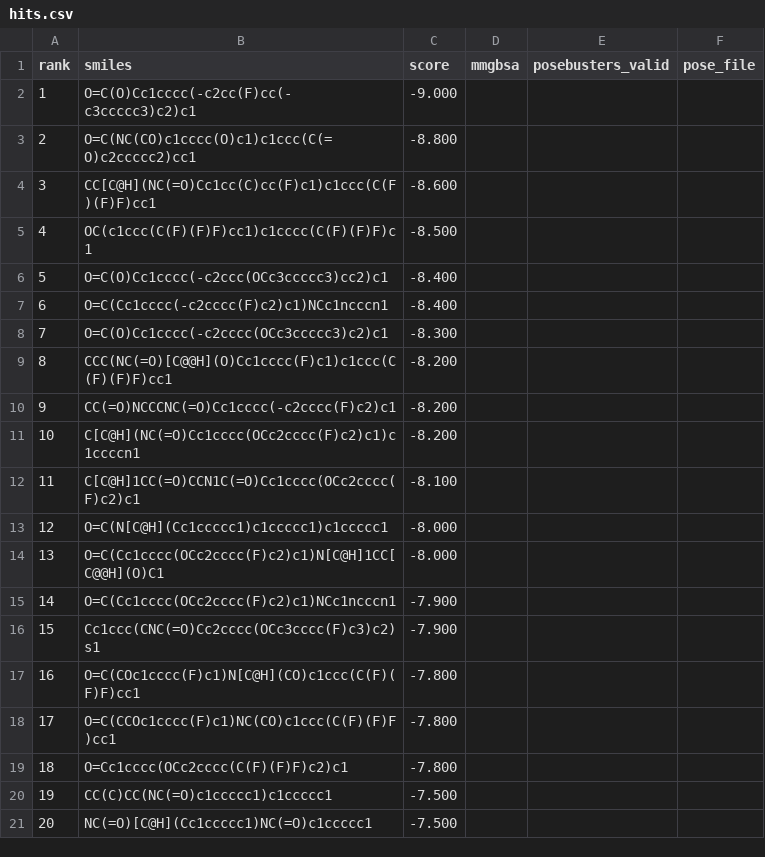
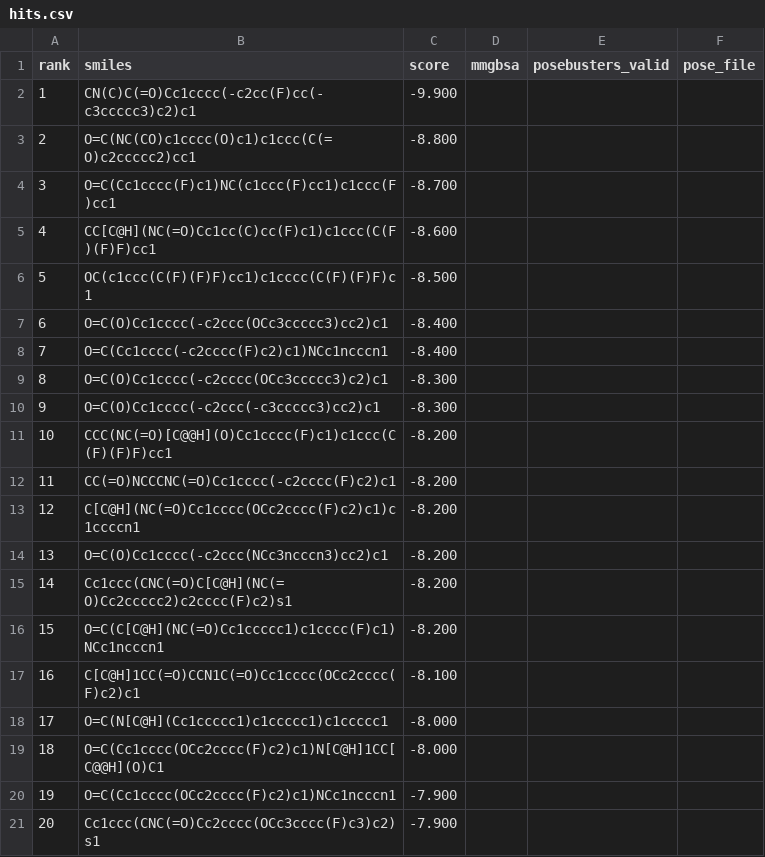
Before and after one commit to rafwiewiora/ebolathon, a CSV file: runs/glycoprotein_screen3/hits.csv, drawn as a sheet.

```diff
--- a/runs/glycoprotein_screen3/hits.csv
+++ b/runs/glycoprotein_screen3/hits.csv
@@ -1,21 +1,21 @@
 rank,smiles,score,mmgbsa,posebusters_valid,pose_file
-1,O=C(O)Cc1cccc(-c2cc(F)cc(-c3ccccc3)c2)c1,-9.000,,,
+1,CN(C)C(=O)Cc1cccc(-c2cc(F)cc(-c3ccccc3)c2)c1,-9.900,,,
 2,O=C(NC(CO)c1cccc(O)c1)c1ccc(C(=O)c2ccccc2)cc1,-8.800,,,
-3,CC[C@H](NC(=O)Cc1cc(C)cc(F)c1)c1ccc(C(F)(F)F)cc1,-8.600,,,
-4,OC(c1ccc(C(F)(F)F)cc1)c1cccc(C(F)(F)F)c1,-8.500,,,
-5,O=C(O)Cc1cccc(-c2ccc(OCc3ccccc3)cc2)c1,-8.400,,,
-6,O=C(Cc1cccc(-c2cccc(F)c2)c1)NCc1ncccn1,-8.400,,,
-7,O=C(O)Cc1cccc(-c2cccc(OCc3ccccc3)c2)c1,-8.300,,,
-8,CCC(NC(=O)[C@@H](O)Cc1cccc(F)c1)c1ccc(C(F)(F)F)cc1,-8.200,,,
-9,CC(=O)NCCCNC(=O)Cc1cccc(-c2cccc(F)c2)c1,-8.200,,,
-10,C[C@H](NC(=O)Cc1cccc(OCc2cccc(F)c2)c1)c1ccccn1,-8.200,,,
-11,C[C@H]1CC(=O)CCN1C(=O)Cc1cccc(OCc2cccc(F)c2)c1,-8.100,,,
-12,O=C(N[C@H](Cc1ccccc1)c1ccccc1)c1ccccc1,-8.000,,,
-13,O=C(Cc1cccc(OCc2cccc(F)c2)c1)N[C@H]1CC[C@@H](O)C1,-8.000,,,
-14,O=C(Cc1cccc(OCc2cccc(F)c2)c1)NCc1ncccn1,-7.900,,,
-15,Cc1ccc(CNC(=O)Cc2cccc(OCc3cccc(F)c3)c2)s1,-7.900,,,
-16,O=C(COc1cccc(F)c1)N[C@H](CO)c1ccc(C(F)(F)F)cc1,-7.800,,,
-17,O=C(CCOc1cccc(F)c1)NC(CO)c1ccc(C(F)(F)F)cc1,-7.800,,,
-18,O=Cc1cccc(OCc2cccc(C(F)(F)F)c2)c1,-7.800,,,
-19,CC(C)CC(NC(=O)c1ccccc1)c1ccccc1,-7.500,,,
-20,NC(=O)[C@H](Cc1ccccc1)NC(=O)c1ccccc1,-7.500,,,
+3,O=C(Cc1cccc(F)c1)NC(c1ccc(F)cc1)c1ccc(F)cc1,-8.700,,,
+4,CC[C@H](NC(=O)Cc1cc(C)cc(F)c1)c1ccc(C(F)(F)F)cc1,-8.600,,,
+5,OC(c1ccc(C(F)(F)F)cc1)c1cccc(C(F)(F)F)c1,-8.500,,,
+6,O=C(O)Cc1cccc(-c2ccc(OCc3ccccc3)cc2)c1,-8.400,,,
+7,O=C(Cc1cccc(-c2cccc(F)c2)c1)NCc1ncccn1,-8.400,,,
+8,O=C(O)Cc1cccc(-c2cccc(OCc3ccccc3)c2)c1,-8.300,,,
+9,O=C(O)Cc1cccc(-c2ccc(-c3ccccc3)cc2)c1,-8.300,,,
+10,CCC(NC(=O)[C@@H](O)Cc1cccc(F)c1)c1ccc(C(F)(F)F)cc1,-8.200,,,
+11,CC(=O)NCCCNC(=O)Cc1cccc(-c2cccc(F)c2)c1,-8.200,,,
+12,C[C@H](NC(=O)Cc1cccc(OCc2cccc(F)c2)c1)c1ccccn1,-8.200,,,
+13,O=C(O)Cc1cccc(-c2ccc(NCc3ncccn3)cc2)c1,-8.200,,,
+14,Cc1ccc(CNC(=O)C[C@H](NC(=O)Cc2ccccc2)c2cccc(F)c2)s1,-8.200,,,
+15,O=C(C[C@H](NC(=O)Cc1ccccc1)c1cccc(F)c1)NCc1ncccn1,-8.200,,,
+16,C[C@H]1CC(=O)CCN1C(=O)Cc1cccc(OCc2cccc(F)c2)c1,-8.100,,,
+17,O=C(N[C@H](Cc1ccccc1)c1ccccc1)c1ccccc1,-8.000,,,
+18,O=C(Cc1cccc(OCc2cccc(F)c2)c1)N[C@H]1CC[C@@H](O)C1,-8.000,,,
+19,O=C(Cc1cccc(OCc2cccc(F)c2)c1)NCc1ncccn1,-7.900,,,
+20,Cc1ccc(CNC(=O)Cc2cccc(OCc3cccc(F)c3)c2)s1,-7.900,,,
```
Also changed, not shown: runs/top10.csv, 3 other files.
